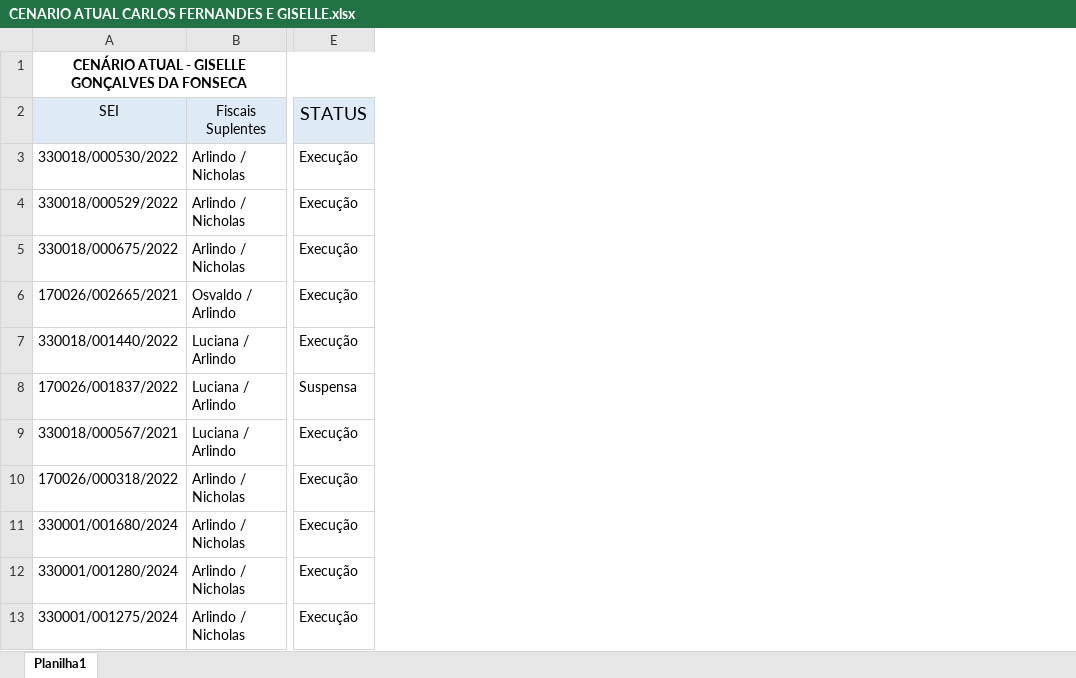
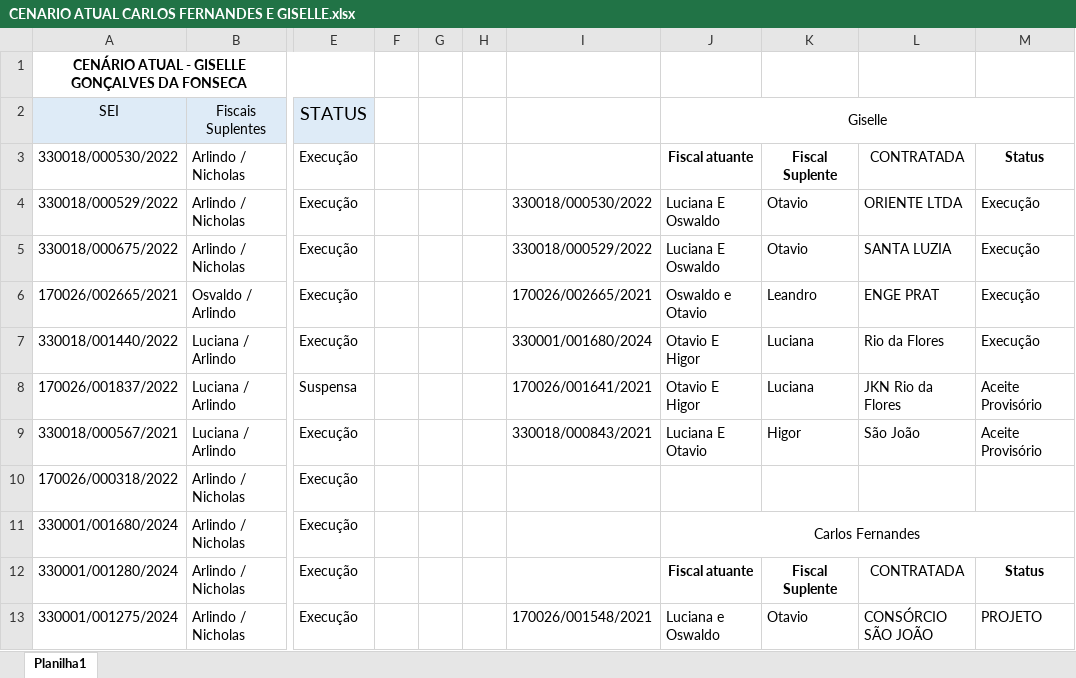
Before and after one commit to flavioalmeidamatos/MEDICOES, an Excel workbook: CENARIO ATUAL CARLOS FERNANDES E GISELLE.xlsx, sheet Planilha1, drawn as a sheet; only a part is shown, gaps mark what is left out; values as stored, in another font and other column widths than the file's, no borders; conditional formats not drawn; the diff names each change by its address in the sheet, - before the commit and + after, or states it on an @@ line.

Commit message:
Atualiza planilhas de cenário e controles

```diff
--- a/CENARIO ATUAL CARLOS FERNANDES E GISELLE.xlsx (sheet Planilha1)
+++ b/CENARIO ATUAL CARLOS FERNANDES E GISELLE.xlsx (sheet Planilha1)
+column F, empty
+column G, empty
+column H, empty
+column I, rows 4-13: 330018/000530/2022 | 330018/000529/2022 | 170026/002665/2021 | 330001/001680/2024 | 170026/001641/2021 | 330018/000843/2021 |  |  |  | 170026/001548/2021
+column J, rows 2-13: Giselle | Fiscal atuante | Luciana E Oswaldo | Luciana E Oswaldo | Oswaldo e Otavio | Otavio E Higor | Otavio E Higor | Luciana E Otavio |  | Carlos Fernandes | Fiscal atuante | Luciana e Oswaldo
+column K, rows 3-13: Fiscal Suplente | Otavio | Otavio | Leandro | Luciana | Luciana | Higor |  |  | Fiscal Suplente | Otavio
+column L, rows 3-13: CONTRATADA | ORIENTE LTDA | SANTA LUZIA | ENGE PRAT | Rio da Flores | JKN Rio da Flores | São João |  |  | CONTRATADA | CONSÓRCIO SÃO JOÃO
+column M, rows 3-13: Status | Execução | Execução | Execução | Execução | Aceite Provisório | Aceite Provisório |  |  | Status | PROJETO
```
Also changed, not shown: CONTROLES POR COMISSÃO E GESTORES.xlsx.
